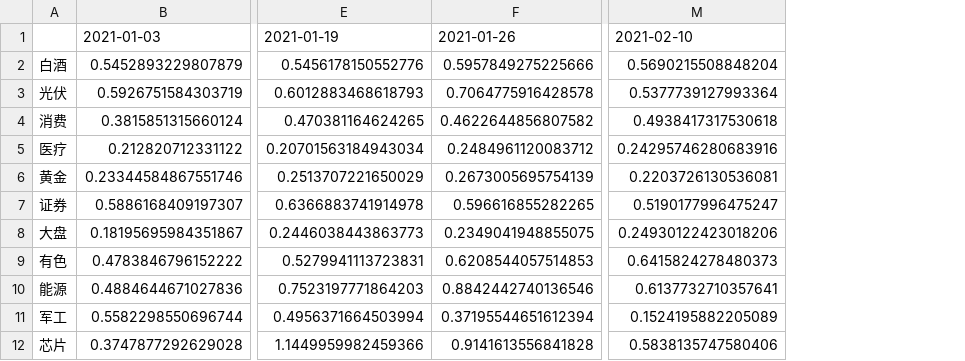
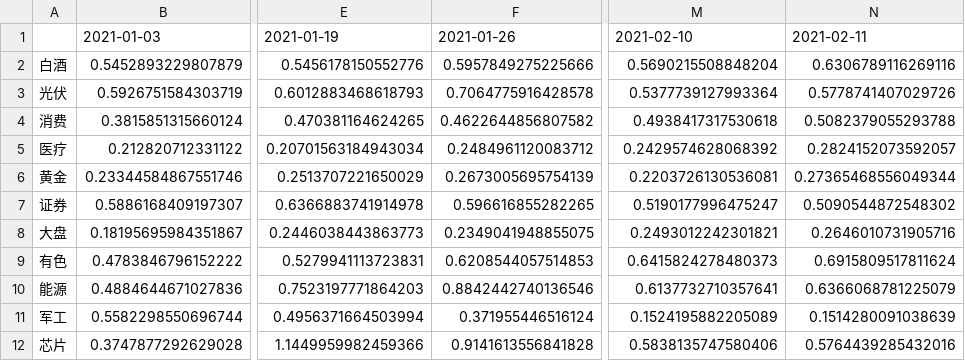
Before and after one commit to jimhoprogramming/shanghai_index, a CSV file: data/class_data.csv, drawn as a sheet; only a part is shown, gaps mark what is left out; the diff names each change by its address in the sheet, - before the commit and + after, or states it on an @@ line.

```diff
--- a/data/class_data.csv
+++ b/data/class_data.csv
+column N, rows 1-12: 2021-02-11 | 0.6306789116269116 | 0.5778741407029726 | 0.5082379055293788 | 0.2824152073592057 | 0.27365468556049344 | 0.5090544872548302 | 0.2646010731905716 | 0.6915809517811624 | 0.6366068781225079 | 0.1514280091038639 | 0.5764439285432016
-M5: 0.24295746280683916
+M5: 0.2429574628068392
-M8: 0.24930122423018206
+M8: 0.2493012242301821
-F11: 0.37195544651612394
+F11: 0.371955446516124
```
Also changed, not shown: data/store_digital.csv, 2 other files.
